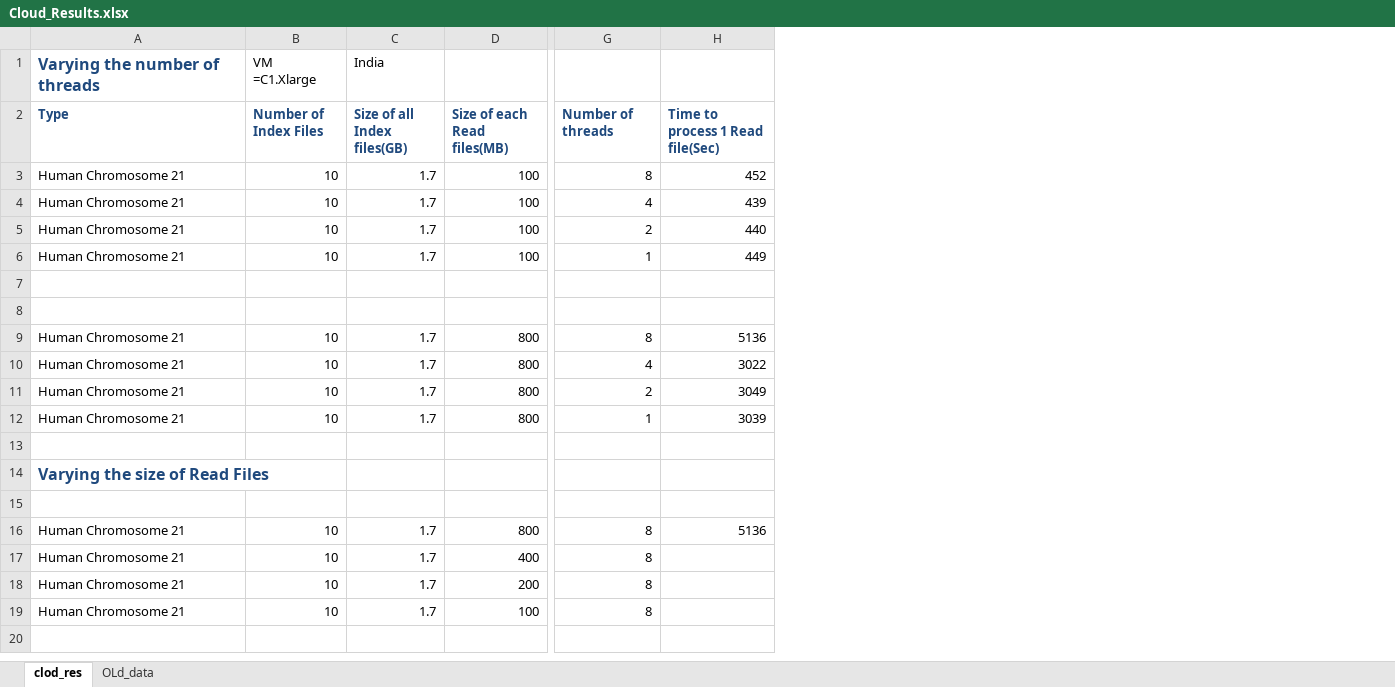
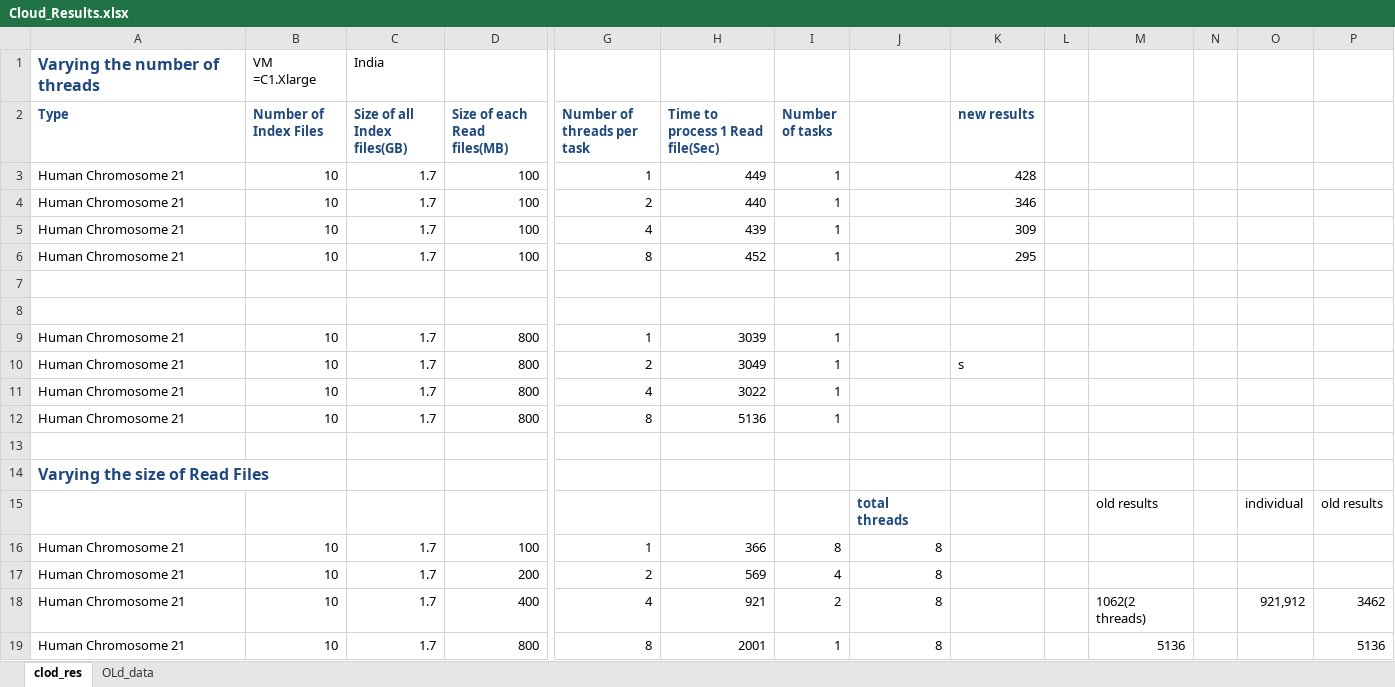
Before and after one commit to saga-project/saga-cpp-legacy-projects, an Excel workbook: papers/data-intensive-bio/results/Cloud_Results.xlsx, sheet clod_res, drawn as a sheet; only a part is shown, gaps mark what is left out; values as stored, in another font and other column widths than the file's, no borders; charts and pictures not drawn; 1 other sheet too large or unreadable and not compared; addresses are those after the commit; rows hold the shown columns only; the diff names each change by its address in the sheet, - before the commit and + after, or states it on an @@ line.

Commit message:
updated results
git-svn-id: file://localhost/tmp/svn2git/svn@4745 defb5e50-622e-49ec-a68e-d72c7db87b45

```diff
--- a/papers/data-intensive-bio/results/Cloud_Results.xlsx (sheet clod_res)
+++ b/papers/data-intensive-bio/results/Cloud_Results.xlsx (sheet clod_res)
+column I (Number of tasks), row 6: 1; rows 12-19: 1 |  |  |  | 8 | 4 | 2 | 1
+column J, rows 15-19: total threads | 8 | 8 | 8 | 8
+column K (new results), row 6: 295
+column L, empty
+column M, rows 15-19: old results |  |  | 1062(2 threads) | 5136
+column N, empty
+column O, rows 15-18: individual |  |  | 921,912
+column P, rows 15-19: old results |  |  | 3462 | 5136
-G2: Number of threads
+G2: Number of threads per task
@@ row 6 moved to row 3: Human Chromosome 21 @@
@@ row 5 moved to row 4: Human Chromosome 21 @@
@@ row 4 moved to row 5: Human Chromosome 21 @@
@@ row 12 moved to row 9: Human Chromosome 21 @@
@@ row 11 moved to row 10: Human Chromosome 21 @@
@@ row 10 moved to row 11: Human Chromosome 21 @@
-row 15: (empty)
+row 15:  |  |  |  |  |  |  | total threads |  |  | old results |  | individual | old results
-D16 (Size of each Read files(MB)): 800
+D16 (Size of each Read files(MB)): 100
-G16 (Number of threads per task): 8
+G16 (Number of threads per task): 1
-H16 (Time to process 1 Read file(Sec)): 5136
+H16 (Time to process 1 Read file(Sec)): 366
-D17 (Size of each Read files(MB)): 400
+D17 (Size of each Read files(MB)): 200
-G17 (Number of threads per task): 8
+G17 (Number of threads per task): 2
-H17 (Time to process 1 Read file(Sec)): (empty)
+H17 (Time to process 1 Read file(Sec)): 569
-D18 (Size of each Read files(MB)): 200
+D18 (Size of each Read files(MB)): 400
-G18 (Number of threads per task): 8
+G18 (Number of threads per task): 4
-H18 (Time to process 1 Read file(Sec)): (empty)
+H18 (Time to process 1 Read file(Sec)): 921
-D19 (Size of each Read files(MB)): 100
+D19 (Size of each Read files(MB)): 800
-H19 (Time to process 1 Read file(Sec)): (empty)
+H19 (Time to process 1 Read file(Sec)): 2001
```
Also changed, not shown: charts or pictures.
